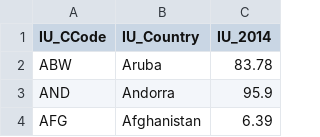
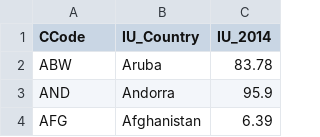
Before and after one commit to ariboyarsky/DemocracyMap, a CSV file: json/CSV Data/InternetUsers.csv, drawn as a sheet; only a part is shown.

Commit message:
changes to dataset for excel

```diff
--- a/json/CSV Data/InternetUsers.csv
+++ b/json/CSV Data/InternetUsers.csv
@@ -1,2 +1,2 @@
-IU_CCode,IU_Country,IU_2014,,,,,,,,,,,,,,,,,,,,,,,,,,,,,,,,,,,,,,,,,,,,,,,,,,
+CCode,IU_Country,IU_2014,,,,,,,,,,,,,,,,,,,,,,,,,,,,,,,,,,,,,,,,,,,,,,,,,,
 ABW,Aruba,83.78,,,,,,,,,,,,,,,,,,,,,,,,,,,,,,,,,,,,,,,,,,,,,,,,,,
```
Also changed, not shown: 2 other files.
